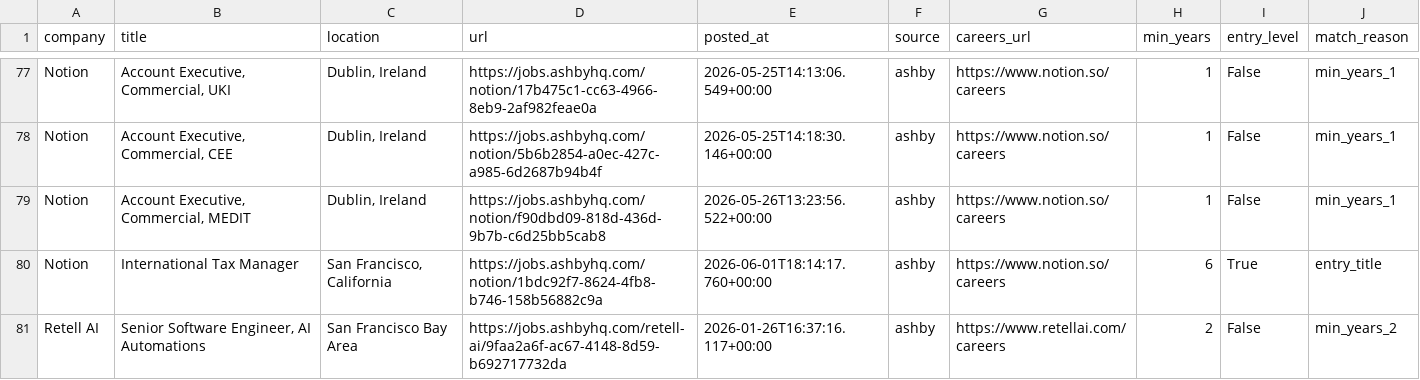
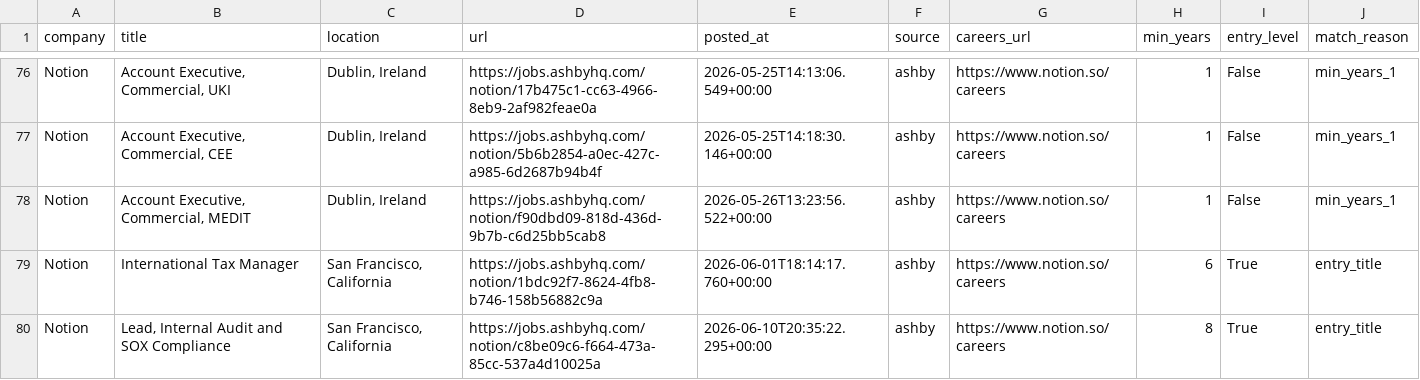
Before and after one commit to zachrosenblum/AI-Job-Board, a CSV file: New project/output/jobs.csv, drawn as a sheet; only a part is shown, gaps mark what is left out; the shorter side is filled out with more unchanged rows; the diff covers the shown part only.

```diff
--- a/New project/output/jobs.csv
+++ b/New project/output/jobs.csv
@@ -80 +79,2 @@ Notion,"Account Executive, Commercial, MEDIT","Dublin, Ireland",https://jobs.ash
 Notion,International Tax Manager,"San Francisco, California",https://jobs.ashbyhq.com/notion/1bdc92f7-8624-4fb8-b746-158b56882c9a,2026-06-01T18:14:17.760+00:00,ashby,https://www.notion.so/careers,6,True,entry_title
+Notion,"Lead, Internal Audit and SOX Compliance","San Francisco, California",https://jobs.ashbyhq.com/notion/c8be09c6-f664-473a-85cc-537a4d10025a,2026-06-10T20:35:22.295+00:00,ashby,https://www.notion.so/careers,8,True,entry_title
```
Also changed, not shown: 2 added rows, 1 removed row and 4 edited cells elsewhere in this file, 2 other files.
